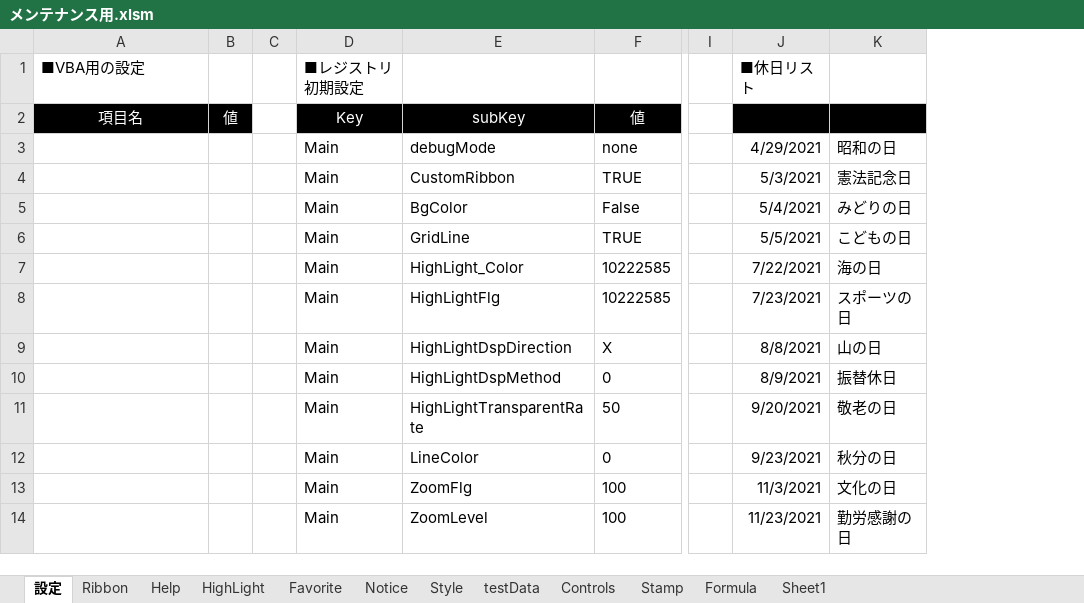
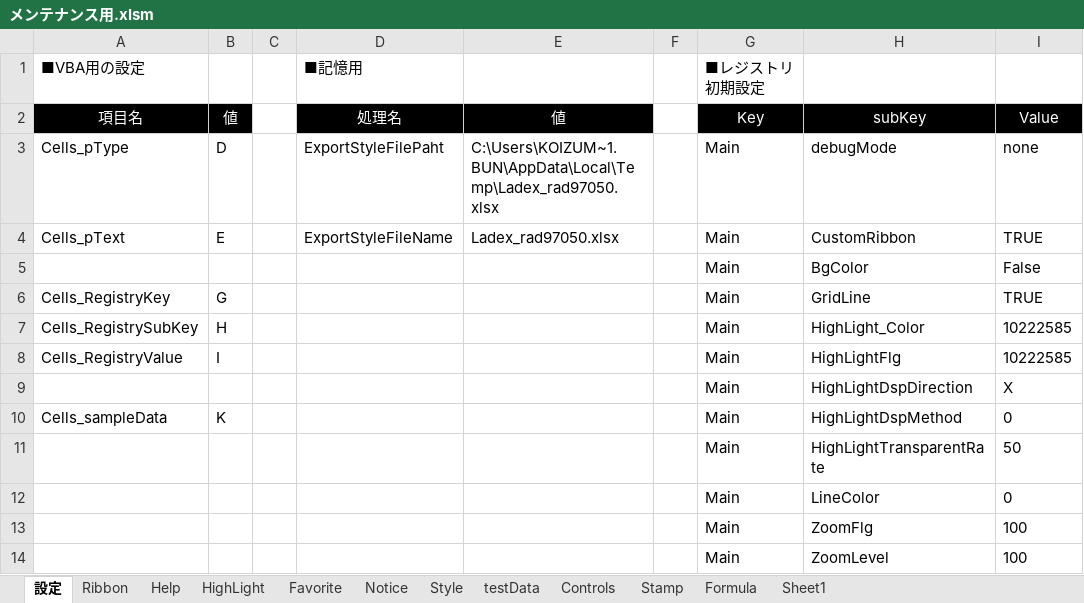
Before and after one commit to bkoizumi/Ladex, an Excel workbook: メンテナンス用.xlsm, sheet 設定, drawn as a sheet; only a part is shown, gaps mark what is left out; values as stored, in another font and other column widths than the file's, no borders; removed rows and columns are numbered as before the commit, all else as after; the diff covers the shown part only; the diff names each change by its address in the sheet, - before the commit and + after, or states it on an @@ line.

```diff
--- a/メンテナンス用.xlsm (sheet 設定)
+++ b/メンテナンス用.xlsm (sheet 設定)
+column D (■記憶用), rows 2-4: 処理名 | ExportStyleFilePaht | ExportStyleFileName
+column E, rows 2-4: 値 | C:\Users\KOIZUM~1.BUN\AppData\Local\Temp\Ladex_rad97050.xlsx | Ladex_rad97050.xlsx
+column F, empty
-column I, empty
-column J (■休日リスト), rows 3-14: 4/29/2021 | 5/3/2021 | 5/4/2021 | 5/5/2021 | 7/22/2021 | 7/23/2021 | 8/8/2021 | 8/9/2021 | 9/20/2021 | 9/23/2021 | 11/3/2021 | 11/23/2021
-column K, rows 3-14: 昭和の日 | 憲法記念日 | みどりの日 | こどもの日 | 海の日 | スポーツの日 | 山の日 | 振替休日 | 敬老の日 | 秋分の日 | 文化の日 | 勤労感謝の日
-I2: 値
+I2: Value
-A3 (■VBA用の設定): (empty)
+A3 (■VBA用の設定): Cells_pType
-B3: (empty)
+B3: D
-A4 (■VBA用の設定): (empty)
+A4 (■VBA用の設定): Cells_pText
-B4: (empty)
+B4: E
-A6 (■VBA用の設定): (empty)
+A6 (■VBA用の設定): Cells_RegistryKey
-B6: (empty)
+B6: G
-A7 (■VBA用の設定): (empty)
+A7 (■VBA用の設定): Cells_RegistrySubKey
-B7: (empty)
+B7: H
-A8 (■VBA用の設定): (empty)
+A8 (■VBA用の設定): Cells_RegistryValue
-B8: (empty)
+B8: I
-A10 (■VBA用の設定): (empty)
+A10 (■VBA用の設定): Cells_sampleData
-B10: (empty)
+B10: K
```
Also changed, not shown: 14 removed rows elsewhere in this sheet, sheet Formula, charts or pictures, 26 other files.
